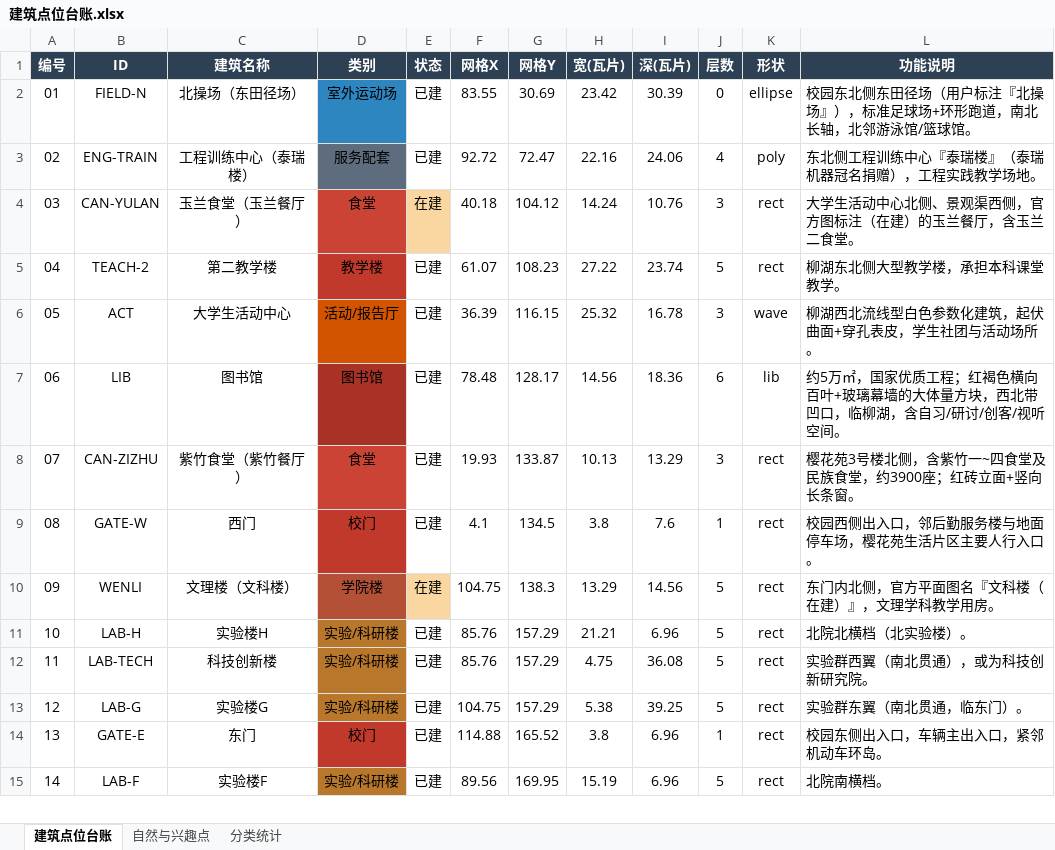
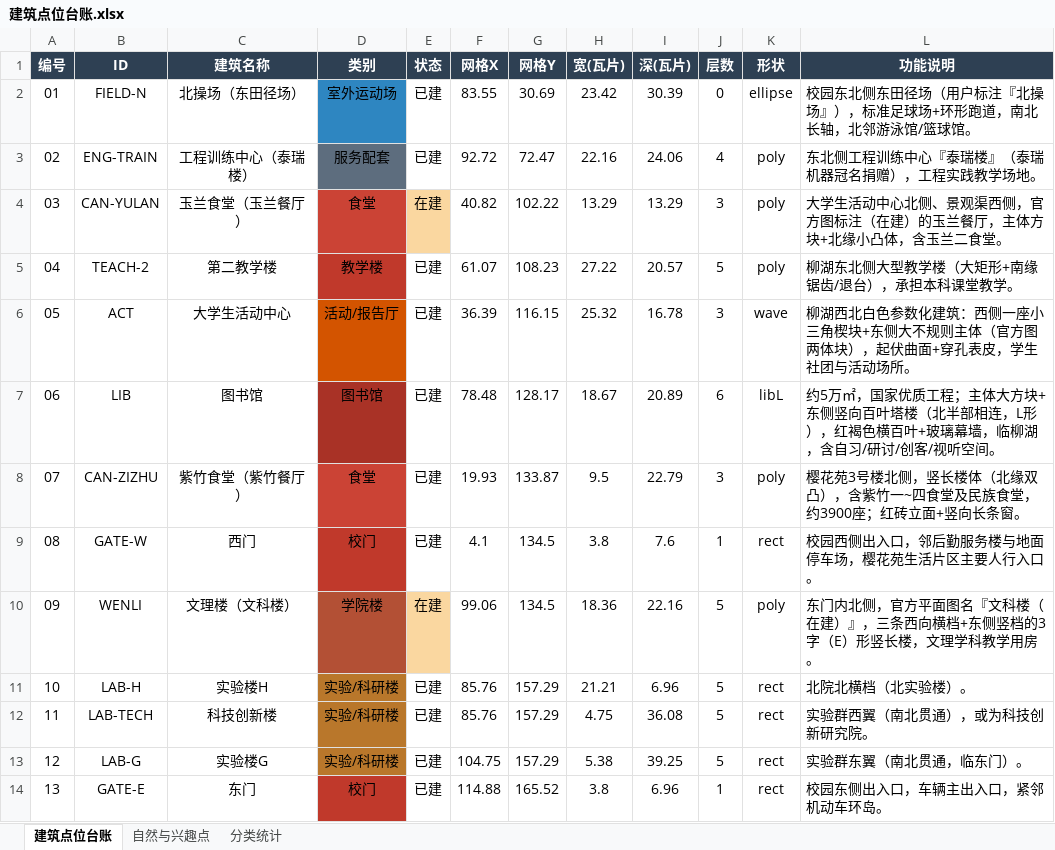
Before and after one commit to Guzifeng0613/digital-campus, an Excel workbook: 02_地图工程/建筑点位台账.xlsx, sheet 建筑点位台账, drawn as a sheet; only a part is shown; the shorter side is filled out with more unchanged rows; values as stored, in another font and other column widths than the file's, no borders; the diff covers the shown part only; the diff names each change by its address in the sheet, - before the commit and + after, or states it on an @@ line.

```diff
--- a/02_地图工程/建筑点位台账.xlsx (sheet 建筑点位台账)
+++ b/02_地图工程/建筑点位台账.xlsx (sheet 建筑点位台账)
-F4 (网格X): 40.18
+F4 (网格X): 40.82
-G4 (网格Y): 104.12
+G4 (网格Y): 102.22
-H4 (宽(瓦片)): 14.24
+H4 (宽(瓦片)): 13.29
-I4 (深(瓦片)): 10.76
+I4 (深(瓦片)): 13.29
-K4:K5 (形状): rect
+K4:K5 (形状): poly
-L4 (功能说明): 大学生活动中心北侧、景观渠西侧，官方图标注（在建）的玉兰餐厅，含玉兰二食堂。
+L4 (功能说明): 大学生活动中心北侧、景观渠西侧，官方图标注（在建）的玉兰餐厅，主体方块+北缘小凸体，含玉兰二食堂。
-I5 (深(瓦片)): 23.74
+I5 (深(瓦片)): 20.57
-L5 (功能说明): 柳湖东北侧大型教学楼，承担本科课堂教学。
+L5 (功能说明): 柳湖东北侧大型教学楼（大矩形+南缘锯齿/退台），承担本科课堂教学。
-L6 (功能说明): 柳湖西北流线型白色参数化建筑，起伏曲…
+L6 (功能说明): 柳湖西北白色参数化建筑：西侧一座小三角楔块+东侧大不规则主体（官方图两体块），起伏曲…
-H7 (宽(瓦片)): 14.56
+H7 (宽(瓦片)): 18.67
-I7 (深(瓦片)): 18.36
+I7 (深(瓦片)): 20.89
-K7 (形状): lib
+K7 (形状): libL
-L7 (功能说明): …质工程；红褐色横向百叶+玻璃幕墙的大体量方块，西北带凹口，临柳湖…
+L7 (功能说明): …质工程；主体大方块+东侧竖向百叶塔楼（北半部相连，L形），红褐色横百叶+玻璃幕墙，临柳湖…
-H8 (宽(瓦片)): 10.13
+H8 (宽(瓦片)): 9.5
-I8 (深(瓦片)): 13.29
+I8 (深(瓦片)): 22.79
-K8 (形状): rect
+K8 (形状): poly
-L8 (功能说明): …楼北侧，含紫竹一…
+L8 (功能说明): …楼北侧，竖长楼体（北缘双凸），含紫竹一…
-F10 (网格X): 104.75
+F10 (网格X): 99.06
-G10 (网格Y): 138.3
+G10 (网格Y): 134.5
-H10 (宽(瓦片)): 13.29
+H10 (宽(瓦片)): 18.36
-I10 (深(瓦片)): 14.56
+I10 (深(瓦片)): 22.16
-K10 (形状): rect
+K10 (形状): poly
-L10 (功能说明): 东门内北侧，官方平面图名『文科楼（在建）』，文理学科教学用房。
+L10 (功能说明): 东门内北侧，官方平面图名『文科楼（在建）』，三条西向横档+东侧竖档的3字（E）形竖长楼，文理学科教学用房。
```
Also changed, not shown: 12 edited cells elsewhere in this sheet, sheet 自然与兴趣点, 20 other files.
